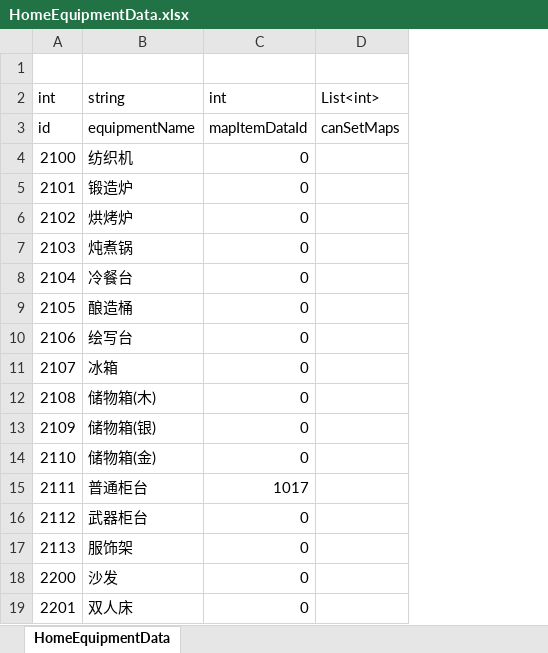
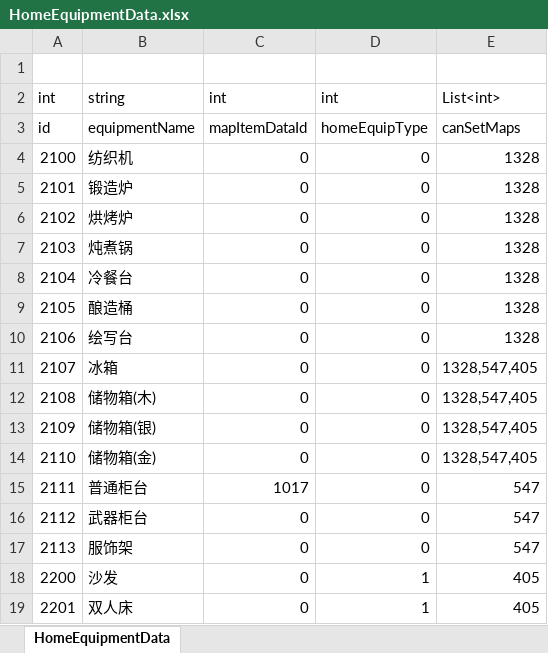
Before and after one commit to shanflyer/Rune-Factory, an Excel workbook: Datas/HomeEquipmentData.xlsx, sheet HomeEquipmentData, drawn as a sheet; values as stored, in another font and other column widths than the file's, no borders; removed rows and columns are numbered as before the commit, all else as after; the diff names each change by its address in the sheet, - before the commit and + after, or states it on an @@ line.

```diff
--- a/Datas/HomeEquipmentData.xlsx (sheet HomeEquipmentData)
+++ b/Datas/HomeEquipmentData.xlsx (sheet HomeEquipmentData)
-column D, rows 2-3: List<int> | canSetMaps
+column D, rows 2-19: int | homeEquipType | 0 | 0 | 0 | 0 | 0 | 0 | 0 | 0 | 0 | 0 | 0 | 0 | 0 | 0 | 1 | 1
+column E, rows 2-19: List<int> | canSetMaps | 1328 | 1328 | 1328 | 1328 | 1328 | 1328 | 1328 | 1328,547,405 | 1328,547,405 | 1328,547,405 | 1328,547,405 | 547 | 547 | 547 | 405 | 405
```
Also changed, not shown: 58 other files.
